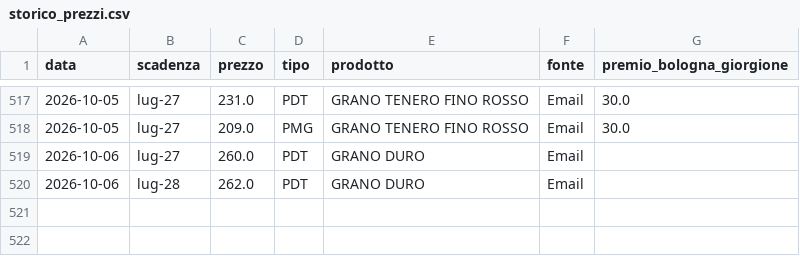
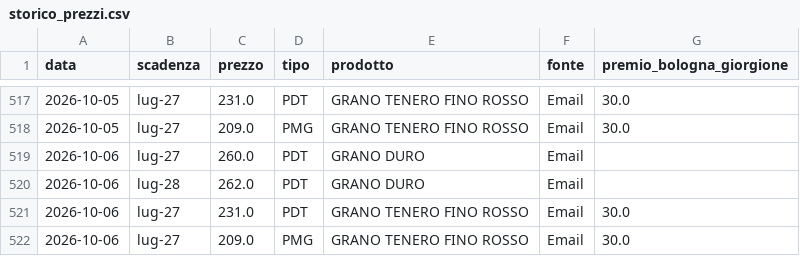
Before and after one commit to lucamancio1975-sys/Prezzi_Futures_Cereali, a CSV file: data/storico_prezzi.csv, drawn as a sheet; only a part is shown, gaps mark what is left out; the diff names each change by its address in the sheet, - before the commit and + after, or states it on an @@ line.

Commit message:
Auto-sync: nuove quotazioni futures cereali da Gmail [skip ci]

```diff
--- a/data/storico_prezzi.csv
+++ b/data/storico_prezzi.csv
+row 521: 2026-10-06 | lug-27 | 231.0 | PDT | GRANO TENERO FINO ROSSO | Email | 30.0
+row 522: 2026-10-06 | lug-27 | 209.0 | PMG | GRANO TENERO FINO ROSSO | Email | 30.0
```
